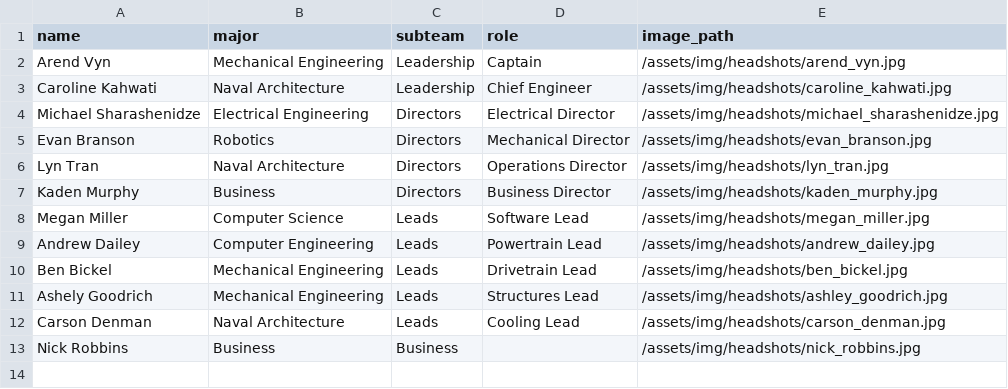
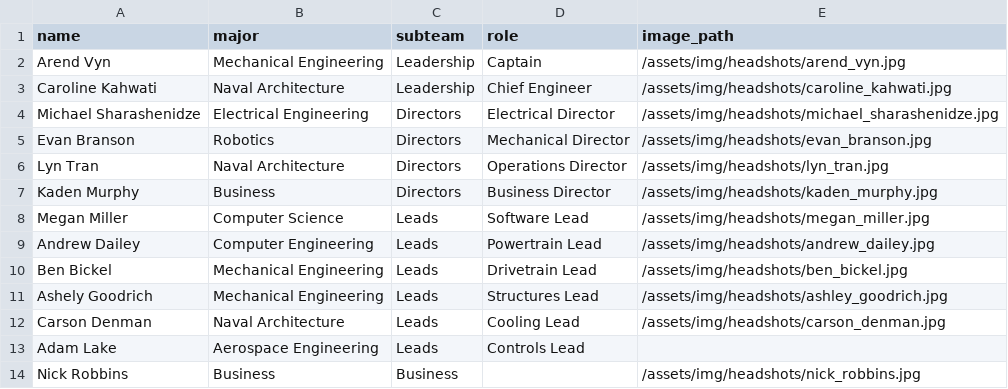
Before and after one commit to uofmelectricboat/umeb.engin.umich.edu, a CSV file: umeb/assets/data/team.csv, drawn as a sheet.

```diff
--- a/umeb/assets/data/team.csv
+++ b/umeb/assets/data/team.csv
@@ -12,2 +12,3 @@ Ashely Goodrich,Mechanical Engineering,Leads,Structures Lead,/assets/img/headsho
 Carson Denman,Naval Architecture,Leads,Cooling Lead,/assets/img/headshots/carson_denman.jpg
+Adam Lake,Aerospace Engineering,Leads,Controls Lead,
 Nick Robbins,Business,Business,,/assets/img/headshots/nick_robbins.jpg
```
Also changed, not shown: 4 other files.
